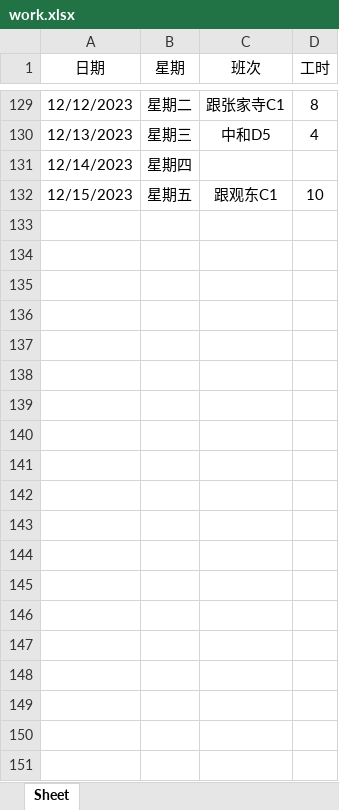
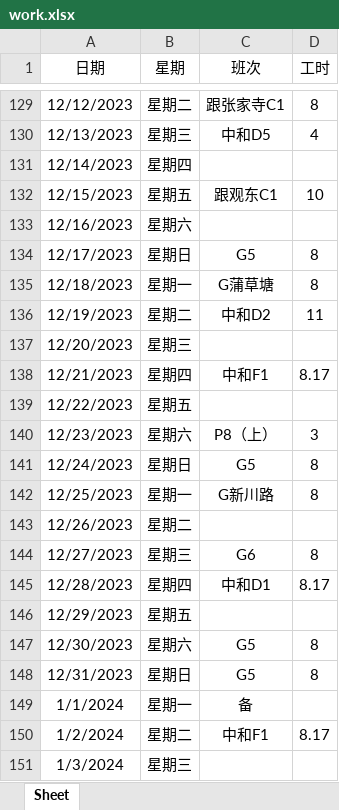
Before and after one commit to ningzhi123/work, an Excel workbook: work.xlsx, sheet Sheet, drawn as a sheet; only a part is shown, gaps mark what is left out; values as stored, in another font and other column widths than the file's, no borders; the diff names each change by its address in the sheet, - before the commit and + after, or states it on an @@ line.

Commit message:
12-13

```diff
--- a/work.xlsx (sheet Sheet)
+++ b/work.xlsx (sheet Sheet)
+row 133: 12/16/2023 | 星期六
+row 134: 12/17/2023 | 星期日 | G5 | 8
+row 135: 12/18/2023 | 星期一 | G蒲草塘 | 8
+row 136: 12/19/2023 | 星期二 | 中和D2 | 11
+row 137: 12/20/2023 | 星期三
+row 138: 12/21/2023 | 星期四 | 中和F1 | 8.17
+row 139: 12/22/2023 | 星期五
+row 140: 12/23/2023 | 星期六 | P8（上） | 3
+row 141: 12/24/2023 | 星期日 | G5 | 8
+row 142: 12/25/2023 | 星期一 | G新川路 | 8
+row 143: 12/26/2023 | 星期二
+row 144: 12/27/2023 | 星期三 | G6 | 8
+row 145: 12/28/2023 | 星期四 | 中和D1 | 8.17
+row 146: 12/29/2023 | 星期五
+row 147: 12/30/2023 | 星期六 | G5 | 8
+row 148: 12/31/2023 | 星期日 | G5 | 8
+row 149: 1/1/2024 | 星期一 | 备
+row 150: 1/2/2024 | 星期二 | 中和F1 | 8.17
+row 151: 1/3/2024 | 星期三
```
